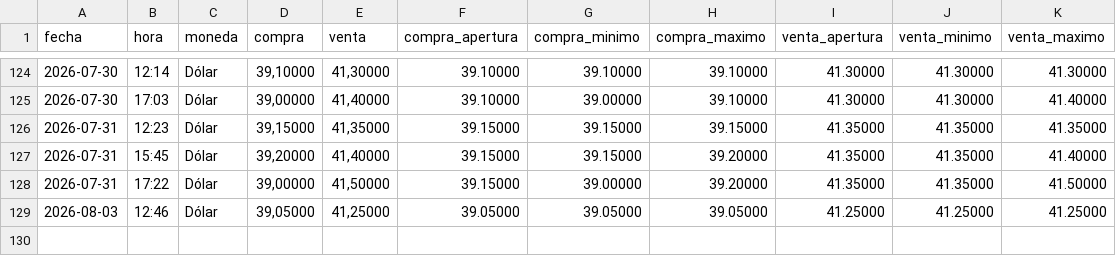
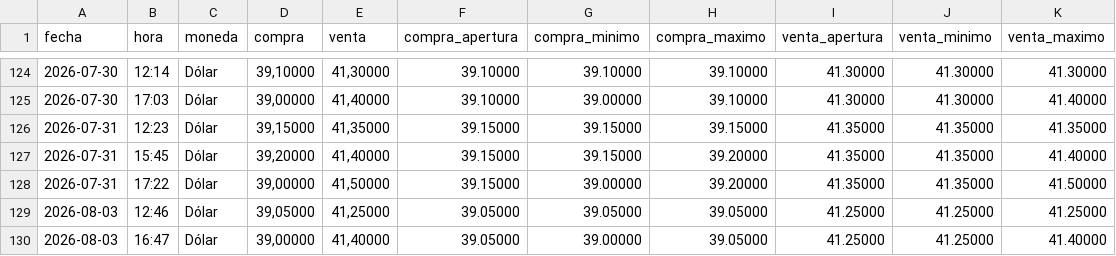
Before and after one commit to angelop47/Dollar-UY, a CSV file: cotizaciones.csv, drawn as a sheet; only a part is shown, gaps mark what is left out.

```diff
--- a/cotizaciones.csv
+++ b/cotizaciones.csv
@@ -129 +129,2 @@ fecha,hora,moneda,compra,venta,compra_apertura,compra_minimo,compra_maximo,venta
 2026-08-03,12:46,Dólar,"39,05000","41,25000",39.05000,39.05000,39.05000,41.25000,41.25000,41.25000
+2026-08-03,16:47,Dólar,"39,00000","41,40000",39.05000,39.00000,39.05000,41.25000,41.25000,41.40000
```
Also changed, not shown: 1 other file.
